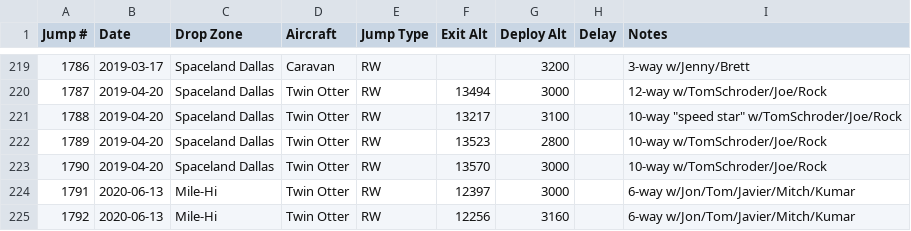
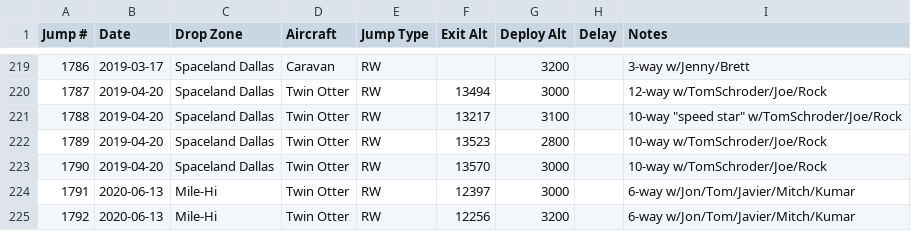
Before and after one commit to wildlava/skydive-logbook, a CSV file: jumps.csv, drawn as a sheet; only a part is shown, gaps mark what is left out.

Commit message:
Round Altidroid deploy altitude to nearest 100 feet

```diff
--- a/jumps.csv
+++ b/jumps.csv
@@ -224,2 +224,2 @@ Jump #,Date,Drop Zone,Aircraft,Jump Type,Exit Alt,Deploy Alt,Delay,Notes
 1791,2020-06-13,Mile-Hi,Twin Otter,RW,12397,3000,,6-way w/Jon/Tom/Javier/Mitch/Kumar
-1792,2020-06-13,Mile-Hi,Twin Otter,RW,12256,3160,,6-way w/Jon/Tom/Javier/Mitch/Kumar
+1792,2020-06-13,Mile-Hi,Twin Otter,RW,12256,3200,,6-way w/Jon/Tom/Javier/Mitch/Kumar
```
